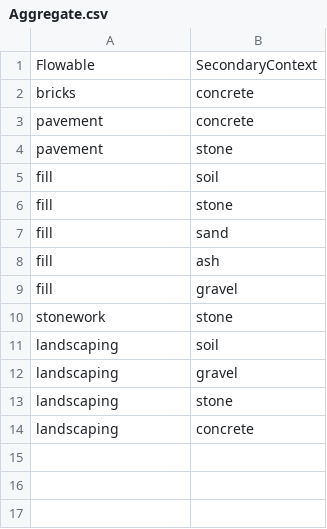
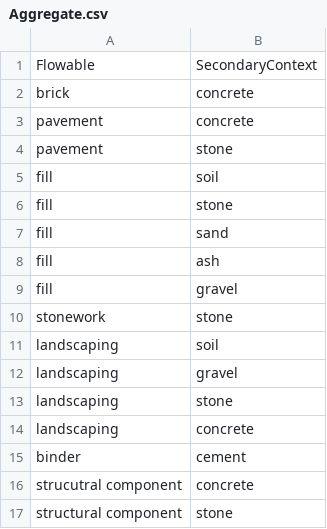
Before and after one commit to USEPA/materialflowlist, a CSV file: materialflowlist/input/Aggregate.csv, drawn as a sheet.

```diff
--- a/materialflowlist/input/Aggregate.csv
+++ b/materialflowlist/input/Aggregate.csv
@@ -1,3 +1,3 @@
 Flowable,SecondaryContext
-bricks,concrete
+brick,concrete
 pavement,concrete
@@ -14 +14,4 @@ landscaping,stone
 landscaping,concrete
+binder,cement
+strucutral component,concrete
+structural component,stone
```
Also changed, not shown: materialflowlist/input/Contexts.csv, materialflowlist/input/FlowableUnits.csv, 16 other files.
